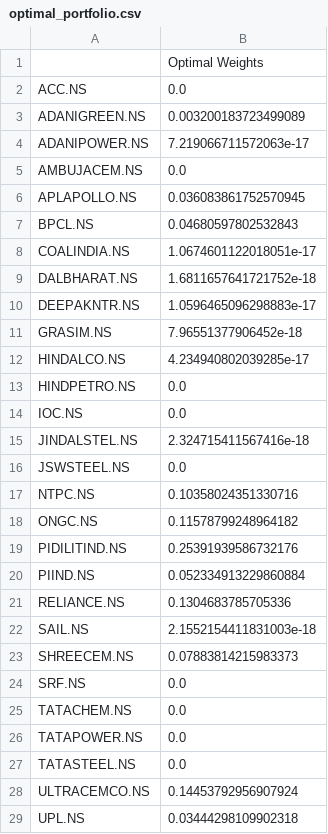
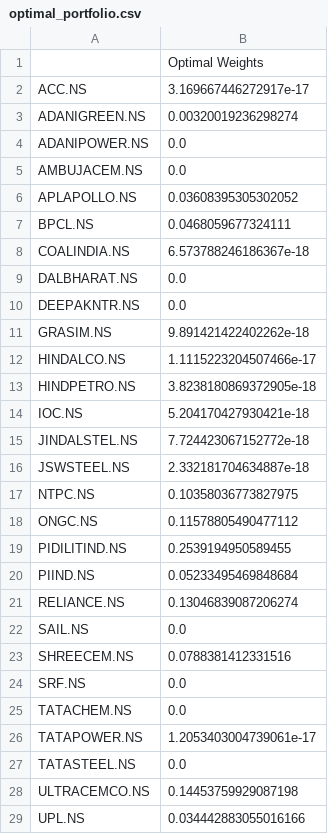
Before and after one commit to AvarusMaximus/Markowitz-Portfolio, a CSV file: optimal_portfolio.csv, drawn as a sheet; only a part is shown; the diff covers the shown part only.

```diff
--- a/optimal_portfolio.csv
+++ b/optimal_portfolio.csv
@@ -1,29 +1,29 @@
 ,Optimal Weights
-ACC.NS,0.0
-ADANIGREEN.NS,0.003200183723499089
-ADANIPOWER.NS,7.219066711572063e-17
+ACC.NS,3.169667446272917e-17
+ADANIGREEN.NS,0.00320019236298274
+ADANIPOWER.NS,0.0
 AMBUJACEM.NS,0.0
-APLAPOLLO.NS,0.036083861752570945
-BPCL.NS,0.04680597802532843
-COALINDIA.NS,1.0674601122018051e-17
-DALBHARAT.NS,1.6811657641721752e-18
-DEEPAKNTR.NS,1.0596465096298883e-17
-GRASIM.NS,7.96551377906452e-18
-HINDALCO.NS,4.234940802039285e-17
-HINDPETRO.NS,0.0
-IOC.NS,0.0
-JINDALSTEL.NS,2.324715411567416e-18
-JSWSTEEL.NS,0.0
-NTPC.NS,0.10358024351330716
-ONGC.NS,0.11578799248964182
-PIDILITIND.NS,0.25391939586732176
-PIIND.NS,0.052334913229860884
-RELIANCE.NS,0.1304683785705336
-SAIL.NS,2.1552154411831003e-18
-SHREECEM.NS,0.07883814215983373
+APLAPOLLO.NS,0.03608395305302052
+BPCL.NS,0.0468059677324111
+COALINDIA.NS,6.573788246186367e-18
+DALBHARAT.NS,0.0
+DEEPAKNTR.NS,0.0
+GRASIM.NS,9.891421422402262e-18
+HINDALCO.NS,1.1115223204507466e-17
+HINDPETRO.NS,3.8238180869372905e-18
+IOC.NS,5.204170427930421e-18
+JINDALSTEL.NS,7.724423067152772e-18
+JSWSTEEL.NS,2.332181704634887e-18
+NTPC.NS,0.10358036773827975
+ONGC.NS,0.11578805490477112
+PIDILITIND.NS,0.2539194950589455
+PIIND.NS,0.05233495469848684
+RELIANCE.NS,0.13046839087206274
+SAIL.NS,0.0
+SHREECEM.NS,0.0788381412331516
 SRF.NS,0.0
 TATACHEM.NS,0.0
-TATAPOWER.NS,0.0
+TATAPOWER.NS,1.2053403004739061e-17
 TATASTEEL.NS,0.0
-ULTRACEMCO.NS,0.14453792956907924
-UPL.NS,0.03444298109902318
+ULTRACEMCO.NS,0.14453759929087198
+UPL.NS,0.034442883055016166
```
Also changed, not shown: 1 edited cell elsewhere in this file, niftycomm_cov_matrix.csv, niftycomm_daily_returns.csv, 2 other files.
